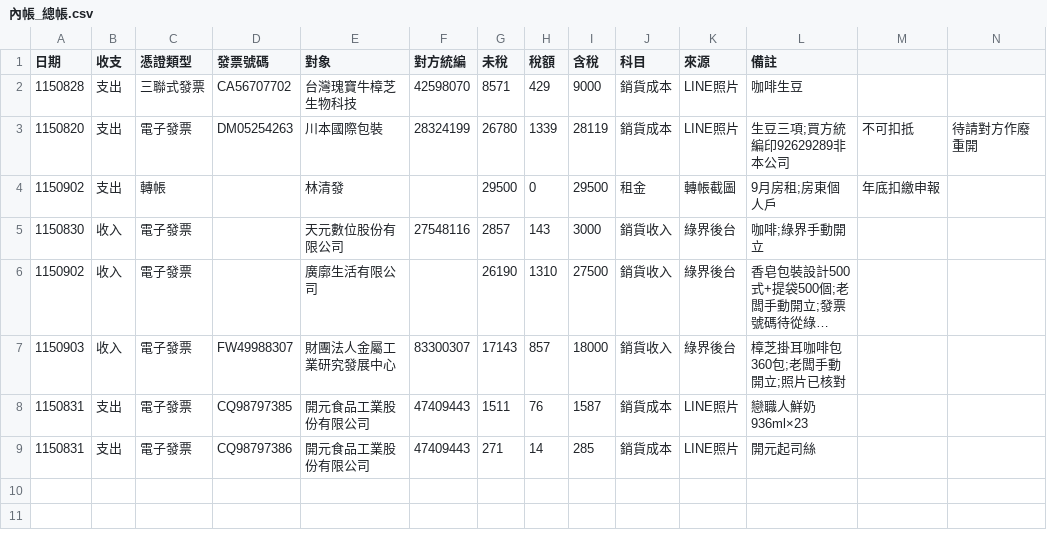
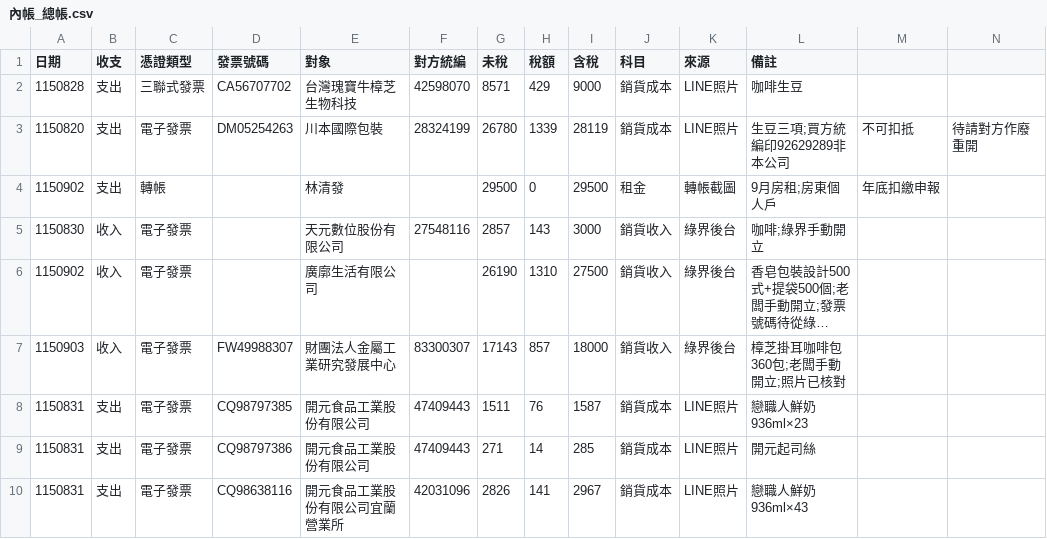
Before and after one commit to onlycoffee99/home-1, a CSV file: 記帳/內帳_總帳.csv, drawn as a sheet; long unchanged cells end in …; the diff names each change by its address in the sheet, - before the commit and + after, or states it on an @@ line.

```diff
--- a/記帳/內帳_總帳.csv
+++ b/記帳/內帳_總帳.csv
+row 10: 1150831 | 支出 | 電子發票 | CQ98638116 | 開元食品工業股份有限公司宜蘭營業所 | 42031096 | 2826 | 141 | 2967 | 銷貨成本 | LINE照片 | 戀職人鮮奶936ml×43
```
